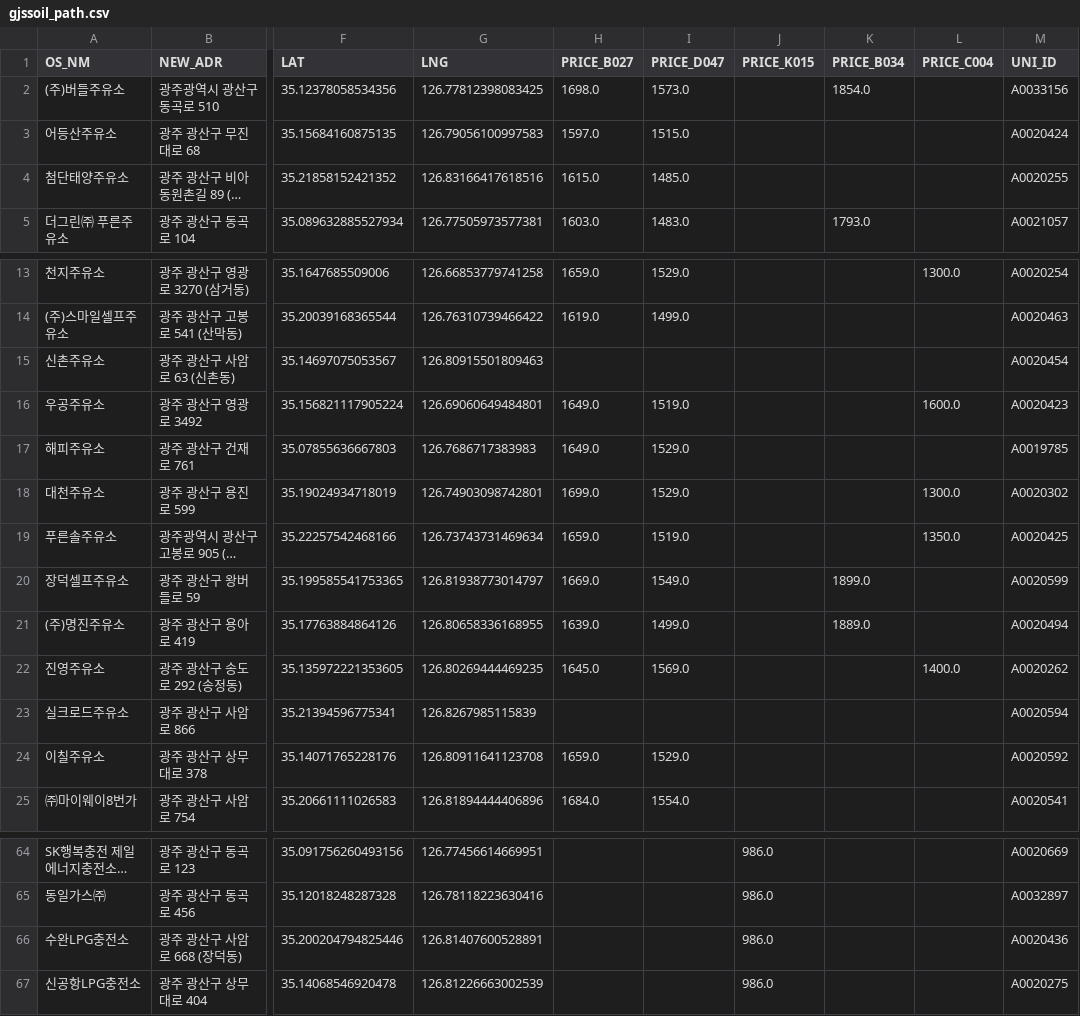
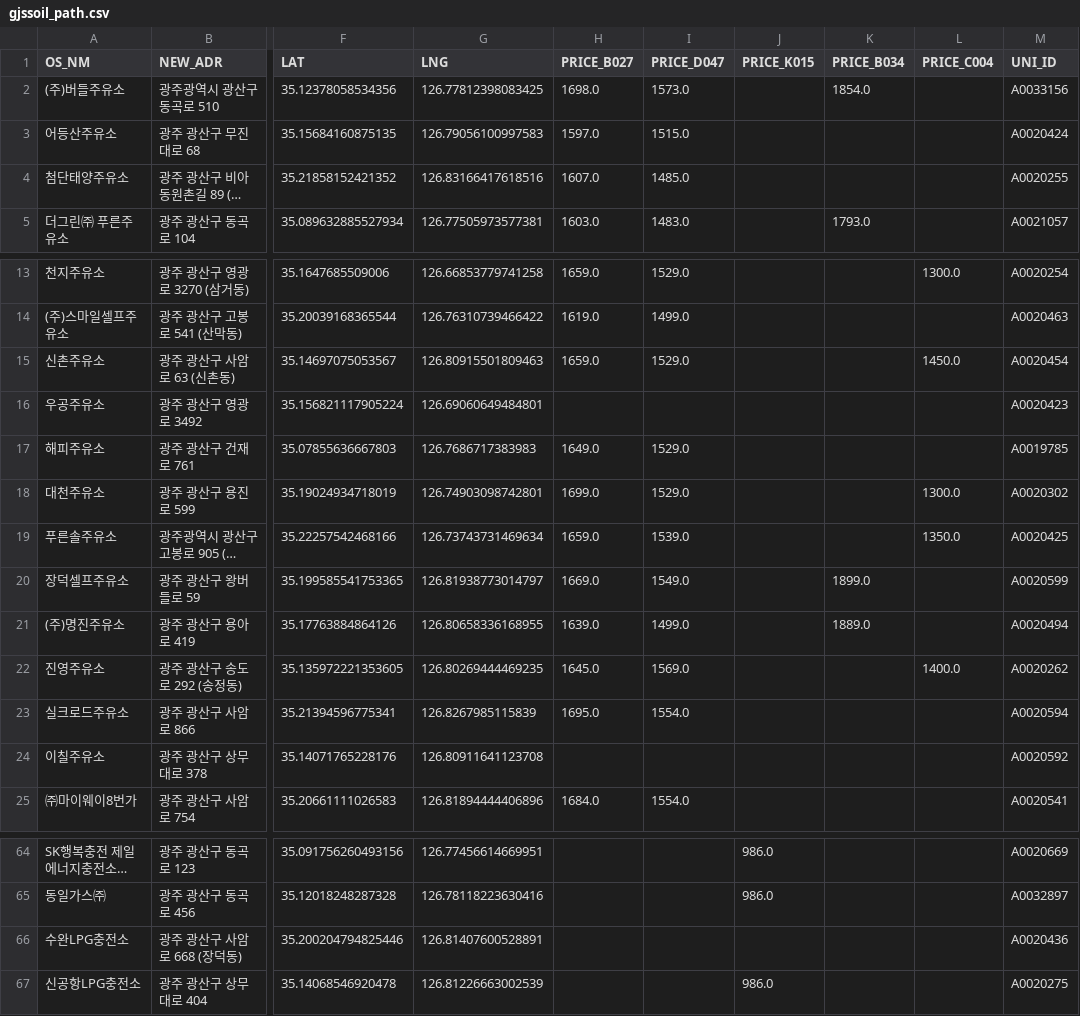
Before and after one commit to kurette683/gjssoil, a CSV file: gjssoil_path.csv, drawn as a sheet; only a part is shown, gaps mark what is left out; long unchanged cells end in …; the diff covers the shown part only; the diff names each change by its address in the sheet, - before the commit and + after, or states it on an @@ line.

```diff
--- a/gjssoil_path.csv
+++ b/gjssoil_path.csv
-H4 (PRICE_B027): 1615.0
+H4 (PRICE_B027): 1607.0
-H15 (PRICE_B027): (empty)
+H15 (PRICE_B027): 1659.0
-I15 (PRICE_D047): (empty)
+I15 (PRICE_D047): 1529.0
-L15 (PRICE_C004): (empty)
+L15 (PRICE_C004): 1450.0
-H16 (PRICE_B027): 1649.0
+H16 (PRICE_B027): (empty)
-I16 (PRICE_D047): 1519.0
+I16 (PRICE_D047): (empty)
-L16 (PRICE_C004): 1600.0
+L16 (PRICE_C004): (empty)
-I19 (PRICE_D047): 1519.0
+I19 (PRICE_D047): 1539.0
-H23 (PRICE_B027): (empty)
+H23 (PRICE_B027): 1695.0
-I23 (PRICE_D047): (empty)
+I23 (PRICE_D047): 1554.0
-H24 (PRICE_B027): 1659.0
+H24 (PRICE_B027): (empty)
-I24 (PRICE_D047): 1529.0
+I24 (PRICE_D047): (empty)
-J66 (PRICE_K015): 986.0
+J66 (PRICE_K015): (empty)
```
Also changed, not shown: 44 edited cells elsewhere in this file, 1 other file.
